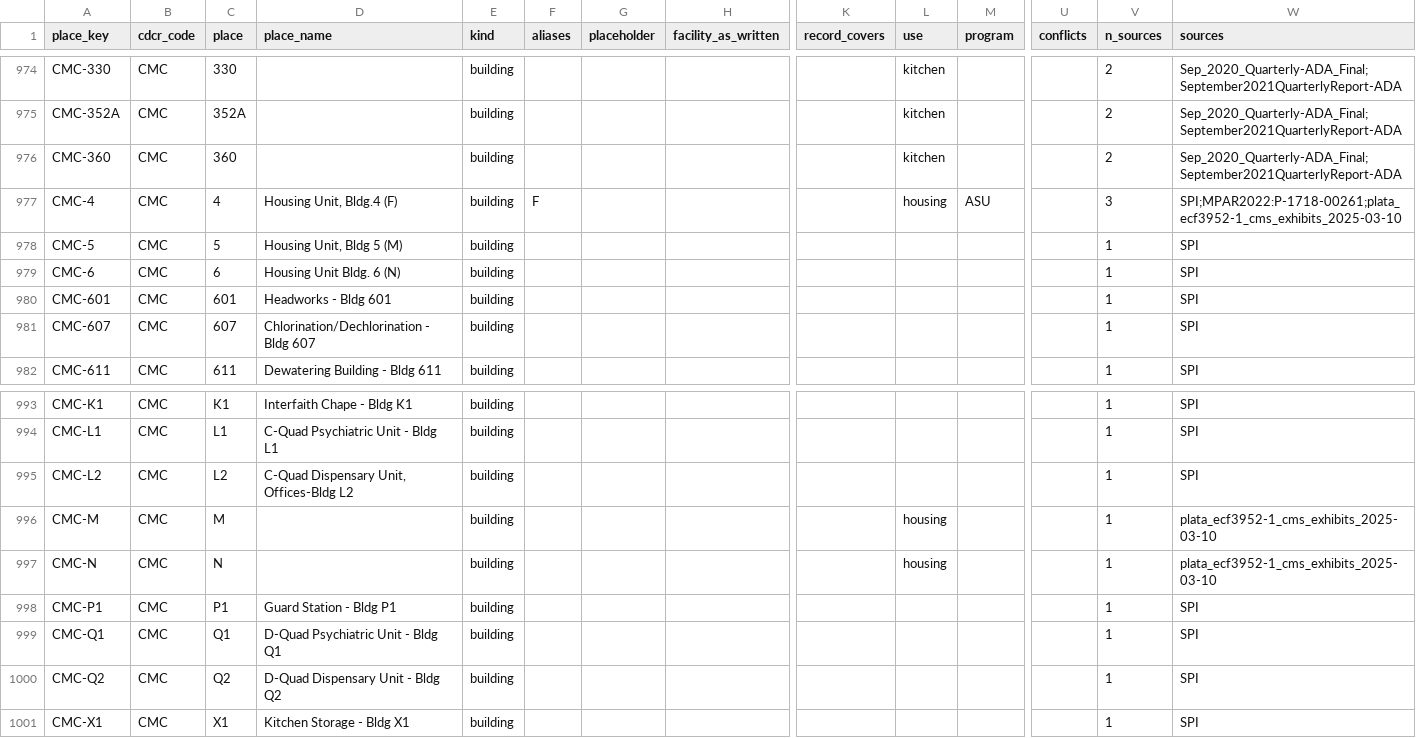
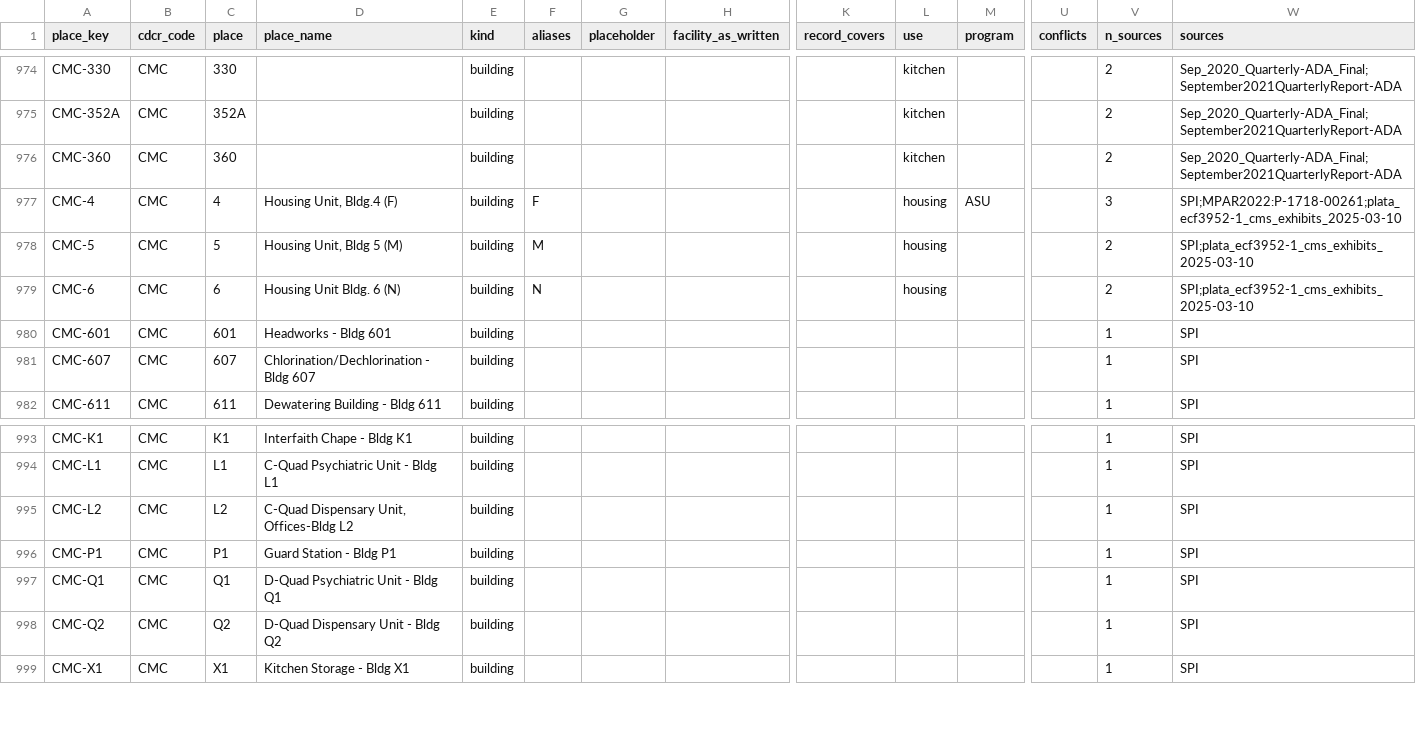
Before and after one commit to mbecica/cdcr_facility_data, a CSV file: data/buildings/locations/places.csv, drawn as a sheet; only a part is shown, gaps mark what is left out; rows hold the shown columns only; the diff covers the shown part only; the diff names each change by its address in the sheet, - before the commit and + after, or states it on an @@ line.

Commit message:
finding additional building connections, joining to cooling ids

```diff
--- a/data/buildings/locations/places.csv
+++ b/data/buildings/locations/places.csv
-F978 (aliases): (empty)
+F978 (aliases): M
-L978:L979 (use): (empty)
+L978:L979 (use): housing
-V978:V979 (n_sources): 1
+V978:V979 (n_sources): 2
-W978:W979 (sources): SPI
+W978:W979 (sources): SPI;plata_ecf3952-1_cms_exhibits_2025-03-10
-F979 (aliases): (empty)
+F979 (aliases): N
-row 996: CMC-M | CMC | M |  | building |  |  |  |  | housing |  |  | 1 | plata_ecf3952-1_cms_exhibits_2025-03-10
-row 997: CMC-N | CMC | N |  | building |  |  |  |  | housing |  |  | 1 | plata_ecf3952-1_cms_exhibits_2025-03-10
```
Also changed, not shown: 8 removed rows and 30 edited cells elsewhere in this file, data/heat/cooling/housing_cooling_equipment_2024.csv, 1 other file.
